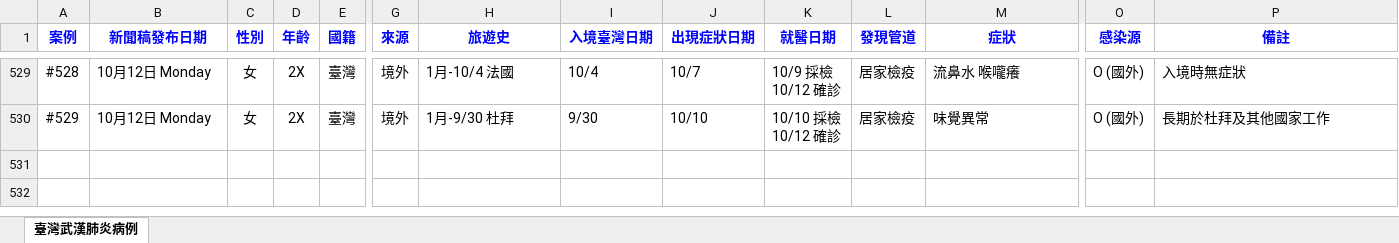
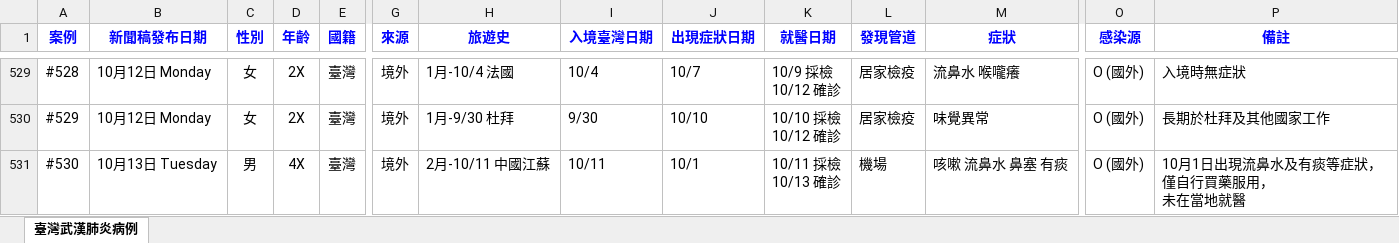
Before and after one commit to AlcHawk/dashcovid19, an Excel workbook: Data/COVID-19_TW.xlsx, sheet 臺灣武漢肺炎病例, drawn as a sheet; only a part is shown, gaps mark what is left out; values as stored, in another font and other column widths than the file's, no borders; charts and pictures and conditional formats and table styles not drawn; rows hold the shown columns only; ↵ is a line break in a cell; the diff names each change by its address in the sheet, - before the commit and + after, or states it on an @@ line.

```diff
--- a/Data/COVID-19_TW.xlsx (sheet 臺灣武漢肺炎病例)
+++ b/Data/COVID-19_TW.xlsx (sheet 臺灣武漢肺炎病例)
+row 531: #530 | 10月13日 Tuesday | 男 | 4X | 臺灣 | 境外 | 2月-10/11 中國江蘇 | 10/11 | 10/1 | 10/11 採檢 ↵ 10/13 確診 | 機場 | 咳嗽 流鼻水 鼻塞 有痰 | O (國外) | 10月1日出現流鼻水及有痰等症狀，僅自行買藥服用， ↵ 未在當地就醫
```
Also changed, not shown: Data/CDC_Press List.xlsx.
